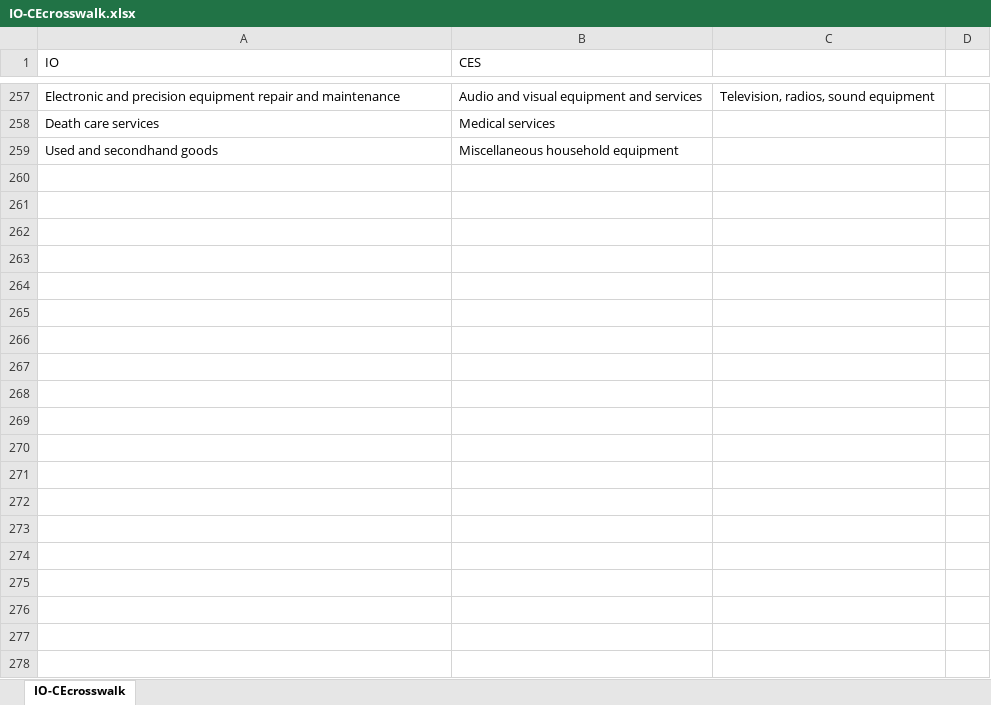
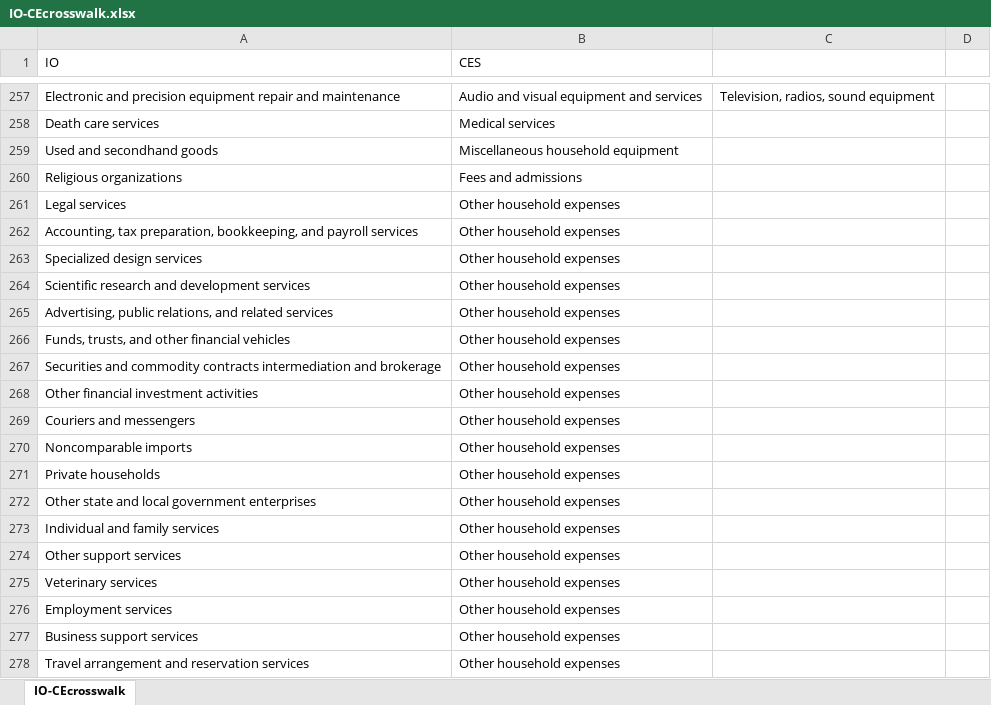
Before and after one commit to spatialmodel/inmap, an Excel workbook: emissions/slca/eieio/ces/IO-CEcrosswalk.xlsx, sheet IO-CEcrosswalk, drawn as a sheet; only a part is shown, gaps mark what is left out; values as stored, in another font and other column widths than the file's, no borders; the diff covers the shown part only; the diff names each change by its address in the sheet, - before the commit and + after, or states it on an @@ line.

```diff
--- a/emissions/slca/eieio/ces/IO-CEcrosswalk.xlsx (sheet IO-CEcrosswalk)
+++ b/emissions/slca/eieio/ces/IO-CEcrosswalk.xlsx (sheet IO-CEcrosswalk)
+row 260: Religious organizations | Fees and admissions
+row 261: Legal services | Other household expenses
+row 262: Accounting, tax preparation, bookkeeping, and payroll services | Other household expenses
+row 263: Specialized design services | Other household expenses
+row 264: Scientific research and development services | Other household expenses
+row 265: Advertising, public relations, and related services | Other household expenses
+row 266: Funds, trusts, and other financial vehicles | Other household expenses
+row 267: Securities and commodity contracts intermediation and brokerage | Other household expenses
+row 268: Other financial investment activities | Other household expenses
+row 269: Couriers and messengers | Other household expenses
+row 270: Noncomparable imports | Other household expenses
+row 271: Private households | Other household expenses
+row 272: Other state and local government enterprises | Other household expenses
+row 273: Individual and family services | Other household expenses
+row 274: Other support services | Other household expenses
+row 275: Veterinary services | Other household expenses
+row 276: Employment services | Other household expenses
+row 277: Business support services | Other household expenses
+row 278: Travel arrangement and reservation services | Other household expenses
```
Also changed, not shown: 22 added rows elsewhere in this sheet, 22 other files.
